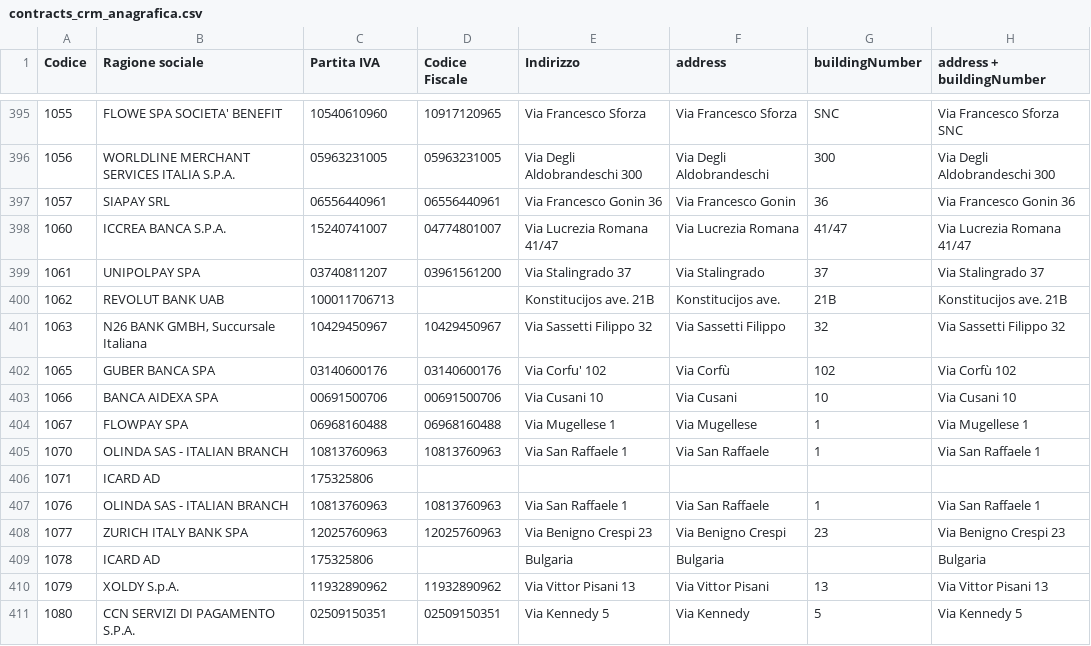
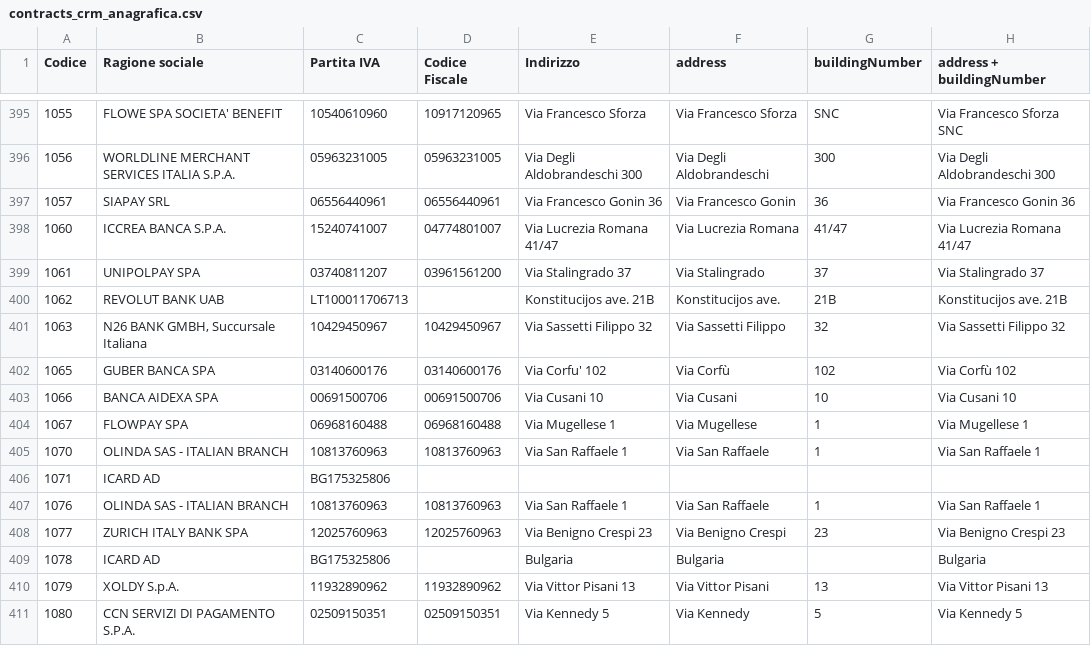
Before and after one commit to pagopa/pagopa-template-receipt-pdf, a CSV file: py-scripts/psp/input/contracts_crm_anagrafica.csv, drawn as a sheet; only a part is shown, gaps mark what is left out; the diff names each change by its address in the sheet, - before the commit and + after, or states it on an @@ line.

Commit message:
fixed some fiscal code

```diff
--- a/py-scripts/psp/input/contracts_crm_anagrafica.csv
+++ b/py-scripts/psp/input/contracts_crm_anagrafica.csv
-C400 (Partita IVA): 100011706713
+C400 (Partita IVA): LT100011706713
-C406 (Partita IVA): 175325806
+C406 (Partita IVA): BG175325806
-C409 (Partita IVA): 175325806
+C409 (Partita IVA): BG175325806
```
Also changed, not shown: 1 other file.
